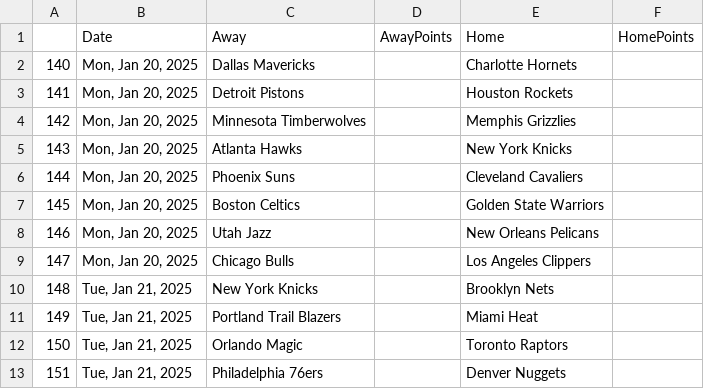
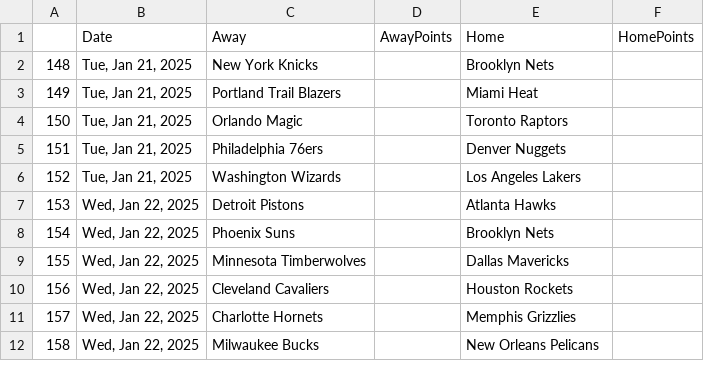
Before and after one commit to wmjs/nba-predictor, a CSV file: nba_data/schedule_no_results.csv, drawn as a sheet; only a part is shown; the shorter side is filled out with more unchanged rows; the diff names each change by its address in the sheet, - before the commit and + after, or states it on an @@ line.

```diff
--- a/nba_data/schedule_no_results.csv
+++ b/nba_data/schedule_no_results.csv
-row 2: 140 | Mon, Jan 20, 2025 | Dallas Mavericks |  | Charlotte Hornets
-row 3: 141 | Mon, Jan 20, 2025 | Detroit Pistons |  | Houston Rockets
-row 4: 142 | Mon, Jan 20, 2025 | Minnesota Timberwolves |  | Memphis Grizzlies
-row 5: 143 | Mon, Jan 20, 2025 | Atlanta Hawks |  | New York Knicks
-row 6: 144 | Mon, Jan 20, 2025 | Phoenix Suns |  | Cleveland Cavaliers
-row 7: 145 | Mon, Jan 20, 2025 | Boston Celtics |  | Golden State Warriors
-row 8: 146 | Mon, Jan 20, 2025 | Utah Jazz |  | New Orleans Pelicans
-row 9: 147 | Mon, Jan 20, 2025 | Chicago Bulls |  | Los Angeles Clippers
```
Also changed, not shown: nba_data/away_games_stats.csv, nba_data/combined_schedule_and_game_stats.csv, 6 other files.
